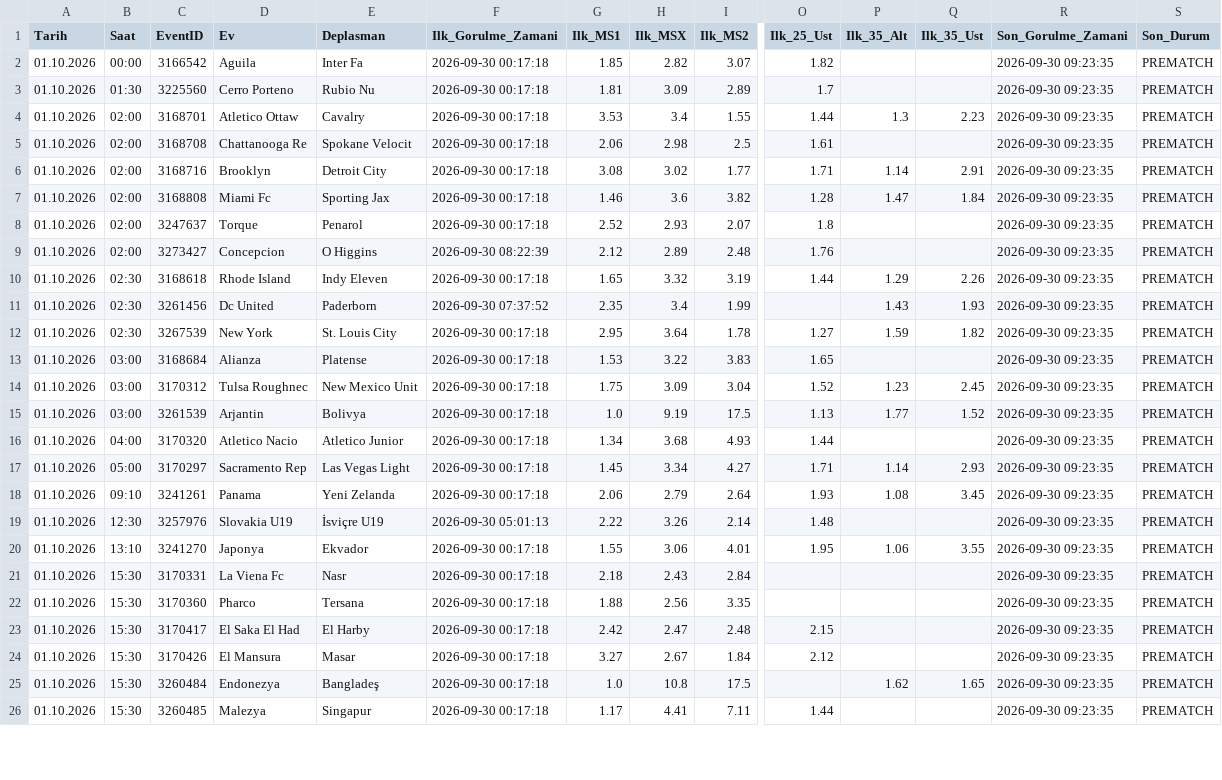
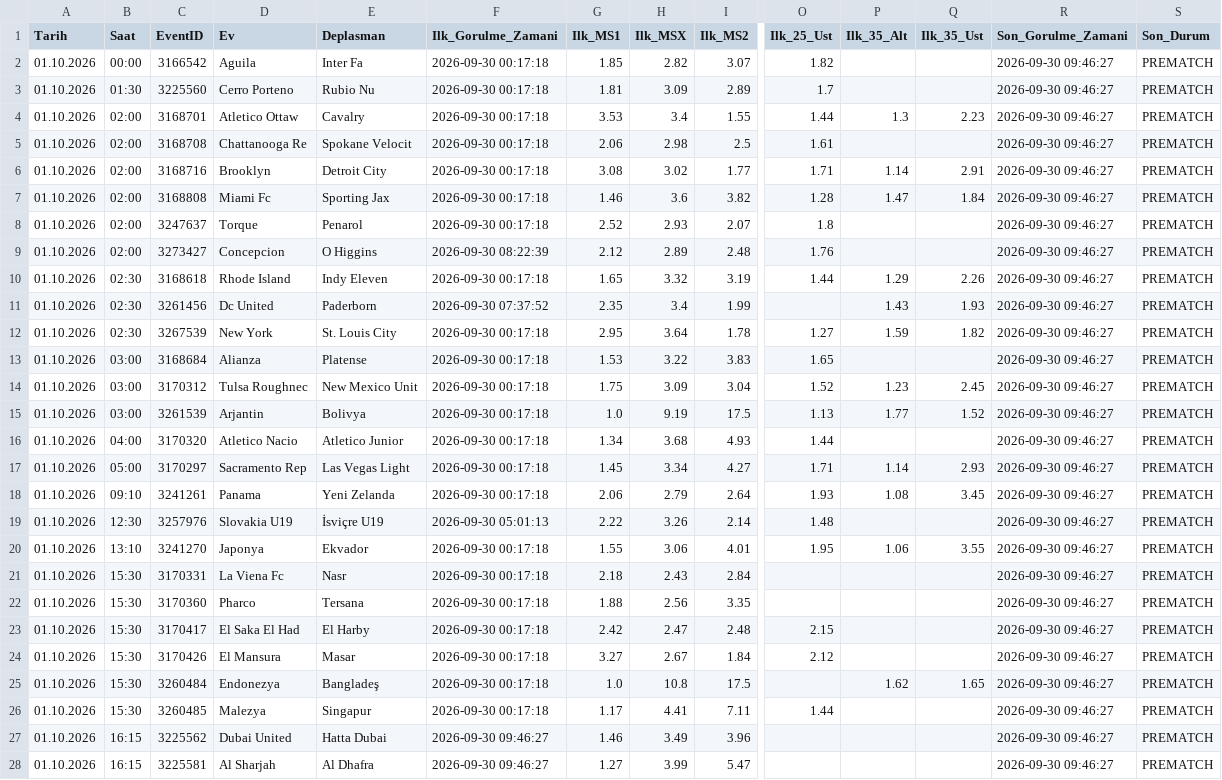
Before and after one commit to volkansevinc58-pixel/OranAI-Collector, a CSV file: collector_canli_master.csv, drawn as a sheet; only a part is shown, gaps mark what is left out; rows hold the shown columns only; the diff covers the shown part only; the diff names each change by its address in the sheet, - before the commit and + after, or states it on an @@ line.

```diff
--- a/collector_canli_master.csv
+++ b/collector_canli_master.csv
-R2:R26 (Son_Gorulme_Zamani): 2026-09-30 09:23:35
+R2:R26 (Son_Gorulme_Zamani): 2026-09-30 09:46:27
+row 27: 01.10.2026 | 16:15 | 3225562 | Dubai United | Hatta Dubai | 2026-09-30 09:46:27 | 1.46 | 3.49 | 3.96 |  |  |  | 2026-09-30 09:46:27 | PREMATCH
+row 28: 01.10.2026 | 16:15 | 3225581 | Al Sharjah | Al Dhafra | 2026-09-30 09:46:27 | 1.27 | 3.99 | 5.47 |  |  |  | 2026-09-30 09:46:27 | PREMATCH
```
Also changed, not shown: 3 added rows and 73 edited cells elsewhere in this file, collector_canli_prematch.csv.
